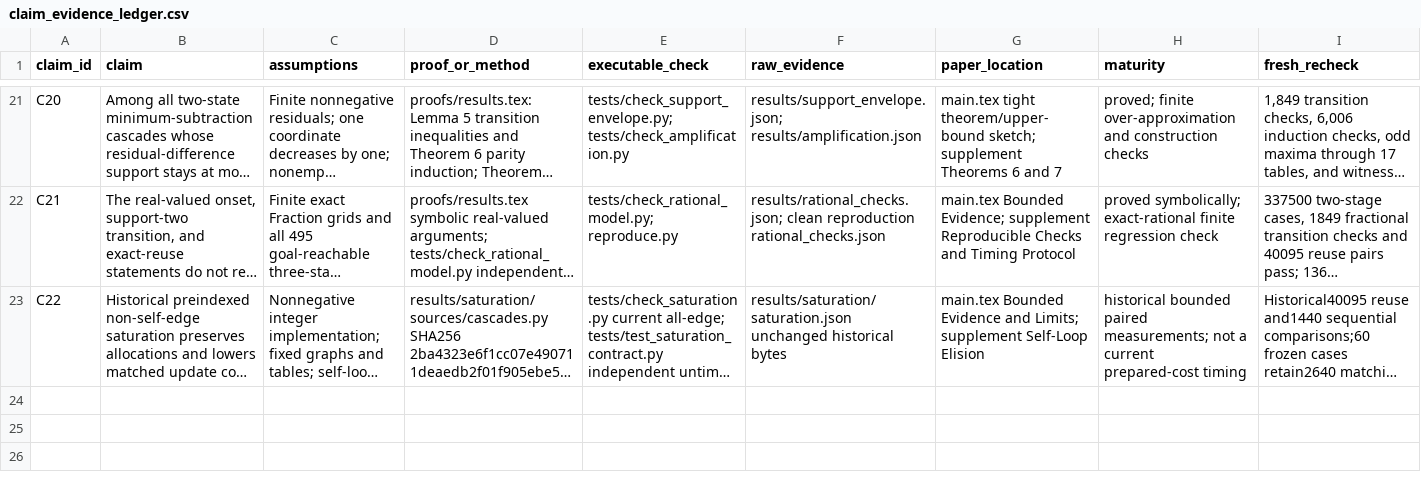
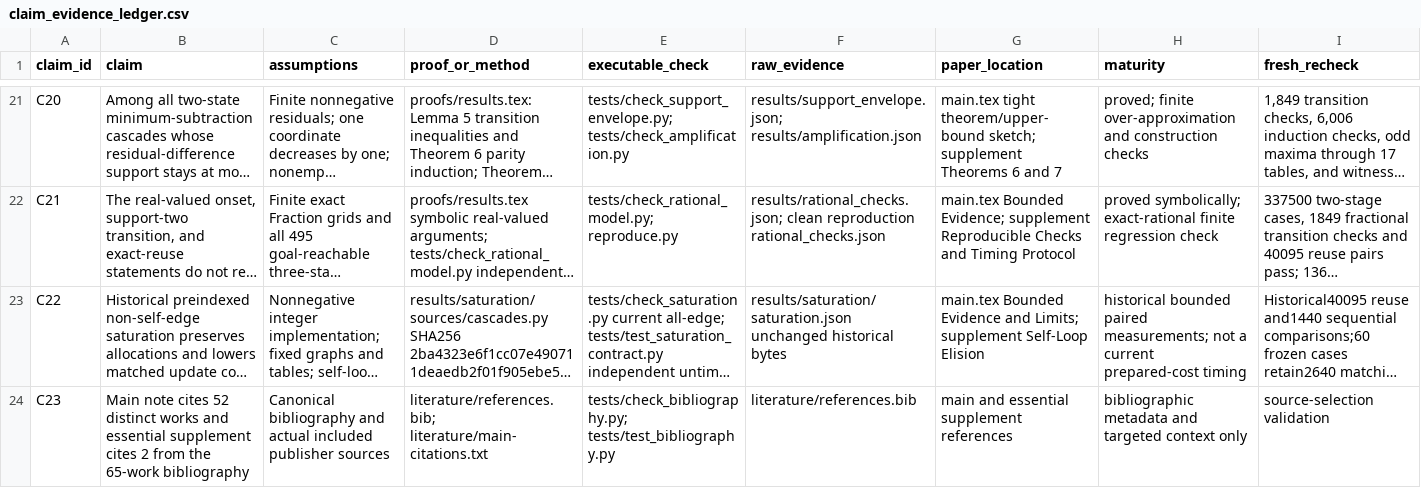
Before and after one commit to Haoyi-Zhang/FibonacciCost-code, a CSV file: claim_evidence_ledger.csv, drawn as a sheet; only a part is shown, gaps mark what is left out; long unchanged cells end in …; rows hold the shown columns only; the diff names each change by its address in the sheet, - before the commit and + after, or states it on an @@ line.

Commit message:
Align cited literature and reproduction metadata

```diff
--- a/claim_evidence_ledger.csv
+++ b/claim_evidence_ledger.csv
+row 24: C23 | Main note cites 52 distinct works and essential supplement cites 2 from the 65-work bibliography | Canonical bibliography and actual included publisher sources | literature/references.bib; literature/main-citations.txt | tests/check_bibliography.py; tests/test_bibliography.py | literature/references.bib | main and essential supplement references | bibliographic metadata and targeted context only | source-selection validation
```
Also changed, not shown: 8 other files.
